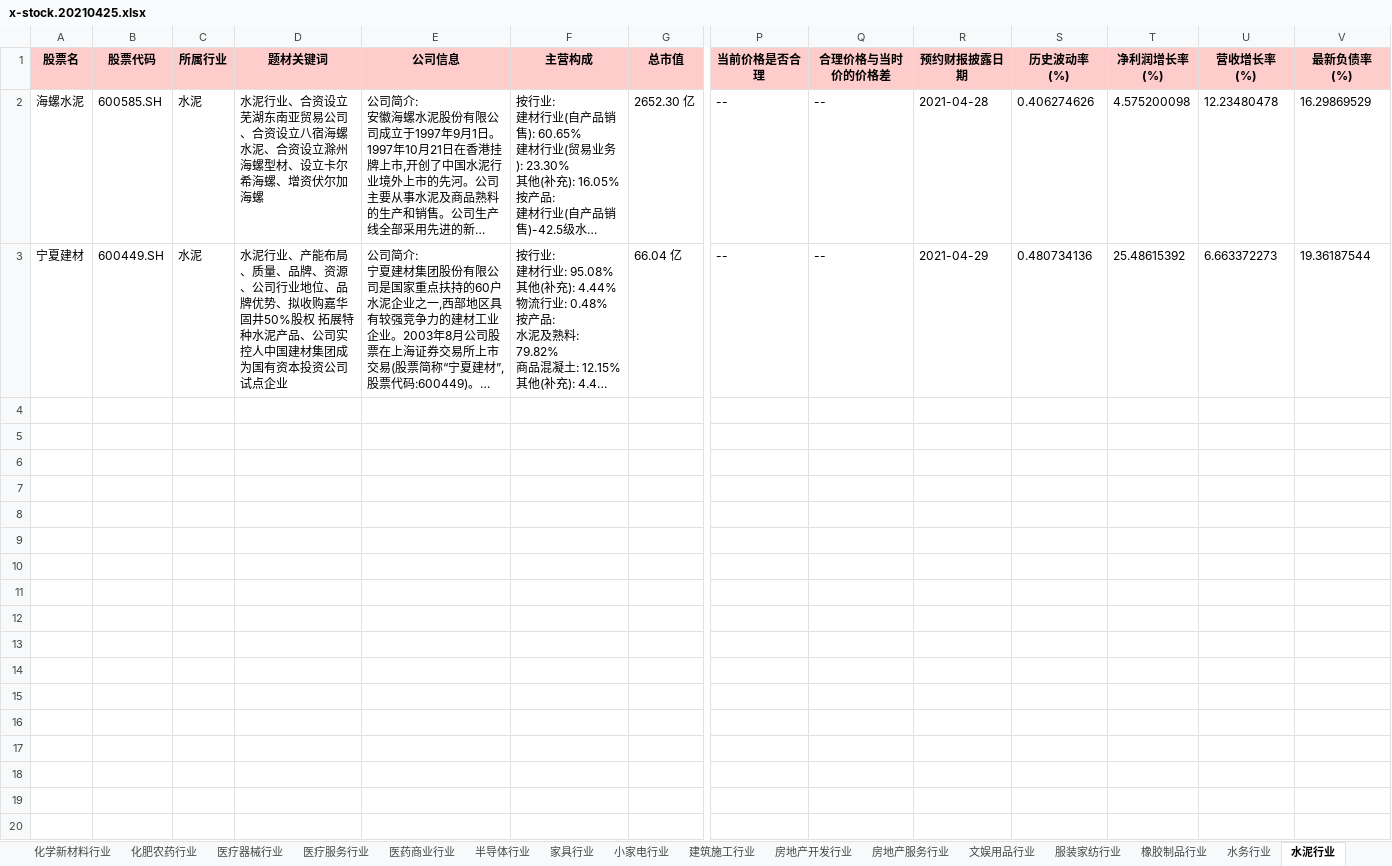
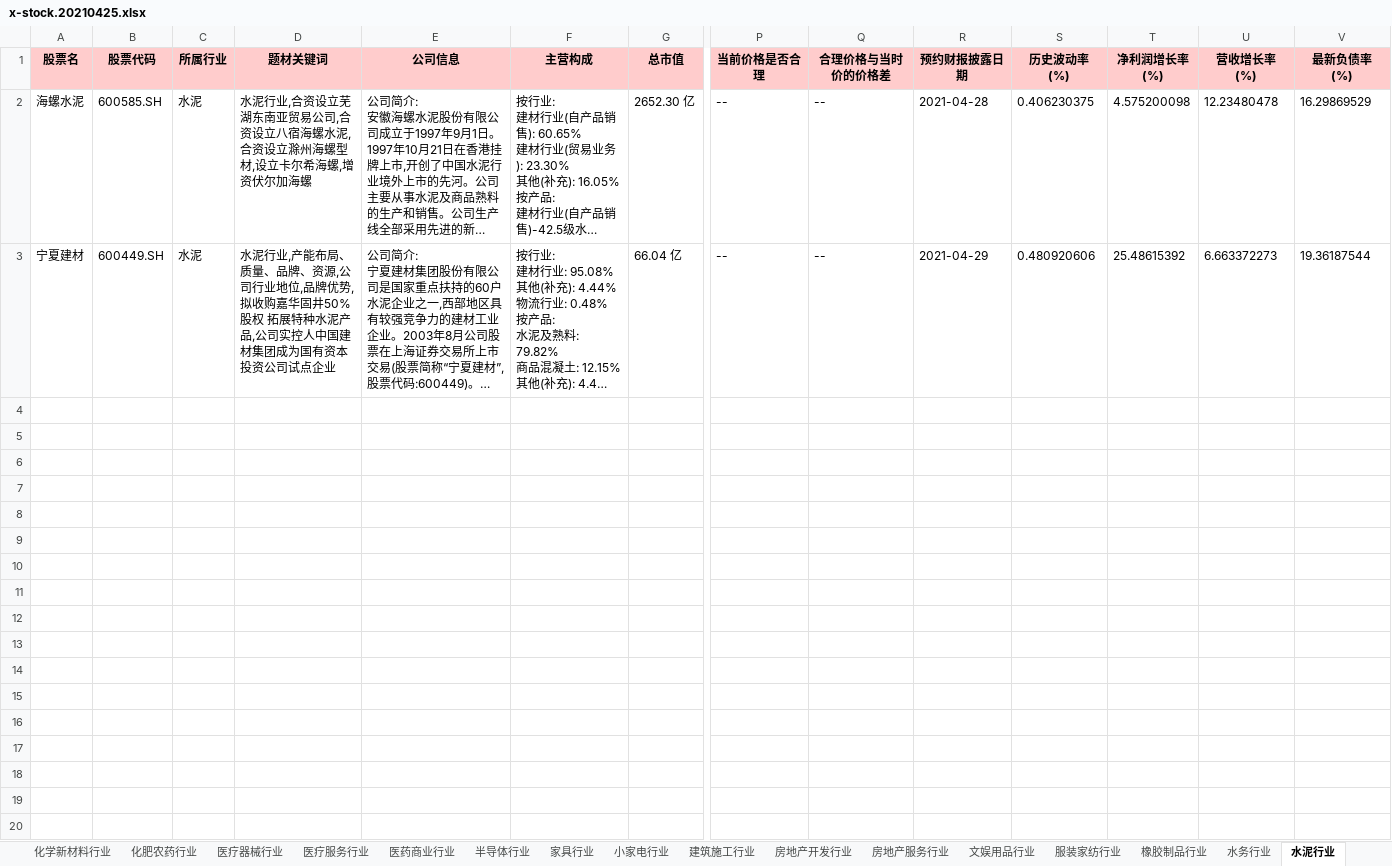
Before and after one commit to axiaoxin-com/investool, an Excel workbook: docs/x-stock.20210425.xlsx, sheet 水泥行业, drawn as a sheet; only a part is shown, gaps mark what is left out; long unchanged cells end in …; values as stored, in another font and other column widths than the file's, no borders; rows hold the shown columns only; the diff covers the shown part only; the diff names each change by its address in the sheet, - before the commit and + after, or states it on an @@ line.

```diff
--- a/docs/x-stock.20210425.xlsx (sheet 水泥行业)
+++ b/docs/x-stock.20210425.xlsx (sheet 水泥行业)
-D2 (题材关键词): 水泥行业、合资设立芜湖东南亚贸易公司、合资设立八宿海螺水泥、合资设立滁州海螺型材、设立卡尔希海螺、增资伏尔…
+D2 (题材关键词): 水泥行业,合资设立芜湖东南亚贸易公司,合资设立八宿海螺水泥,合资设立滁州海螺型材,设立卡尔希海螺,增资伏尔…
-S2 (历史波动率 (%)): 0.406274626
+S2 (历史波动率 (%)): 0.406230375
-D3 (题材关键词): 水泥行业、产能布局、质量、品牌、资源、公司行业地位、品牌优势、拟收购嘉华固井50%股权 拓展特种水泥产品、公司实控…
+D3 (题材关键词): 水泥行业,产能布局、质量、品牌、资源,公司行业地位,品牌优势,拟收购嘉华固井50%股权 拓展特种水泥产品,公司实控…
-S3 (历史波动率 (%)): 0.480734136
+S3 (历史波动率 (%)): 0.480920606
+row 4: (empty)
+row 5: (empty)
+row 6: (empty)
+row 7: (empty)
+row 8: (empty)
+row 9: (empty)
+row 10: (empty)
+row 11: (empty)
+row 12: (empty)
+row 13: (empty)
+row 14: (empty)
+row 15: (empty)
+row 16: (empty)
+row 17: (empty)
+row 18: (empty)
+row 19: (empty)
+row 20: (empty)
```
Also changed, not shown: 99 added rows elsewhere in this sheet, sheet 30元内, sheet 历史波动率低于0.5, sheet 总览, sheet 通用设备行业, sheet 历史波动率高于0.5, sheet 输变电设备行业, 47 more sheets, other sheet tabs, 14 other files.
